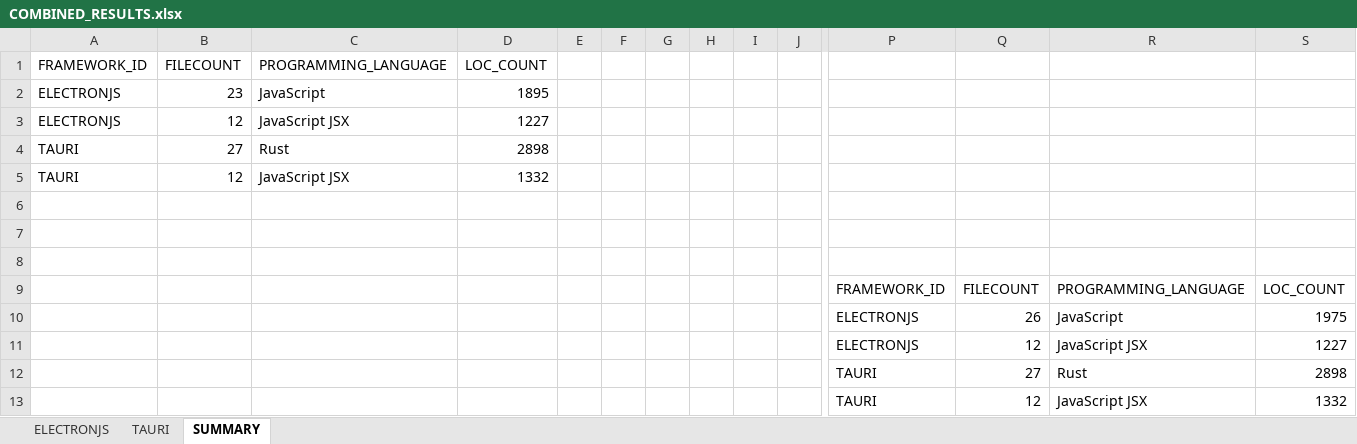
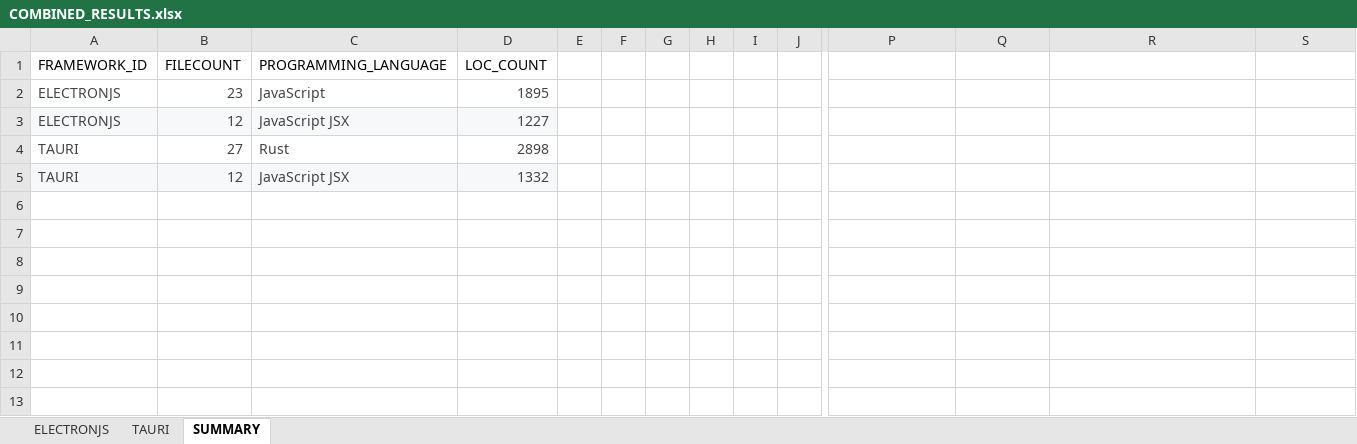
Before and after one commit to JJeris/bakalaura_darba_praktiska_dala, an Excel workbook: sheets/LOC/COMBINED_RESULTS.xlsx, sheet SUMMARY, drawn as a sheet; only a part is shown, gaps mark what is left out; values as stored, in another font and other column widths than the file's, no borders; charts and pictures and table styles not drawn; rows hold the shown columns only; the diff names each change by its address in the sheet, - before the commit and + after, or states it on an @@ line.

Commit message:
Clean up results sheets

```diff
--- a/sheets/LOC/COMBINED_RESULTS.xlsx (sheet SUMMARY)
+++ b/sheets/LOC/COMBINED_RESULTS.xlsx (sheet SUMMARY)
-A2:D5 text colour: black
+A2:D5 text colour: #434343
-A3:D3 fill: none
+A3:D3 fill: #F6F8F9
-A5:D5 fill: none
+A5:D5 fill: #F6F8F9
-row 6: (empty)
-row 7: (empty)
-row 8: (empty)
-row 9:  |  |  |  |  |  |  |  |  |  | FRAMEWORK_ID | FILECOUNT | PROGRAMMING_LANGUAGE | LOC_COUNT
-row 10:  |  |  |  |  |  |  |  |  |  | ELECTRONJS | 26 | JavaScript | 1975
-row 11:  |  |  |  |  |  |  |  |  |  | ELECTRONJS | 12 | JavaScript JSX | 1227
-row 12:  |  |  |  |  |  |  |  |  |  | TAURI | 27 | Rust | 2898
-row 13:  |  |  |  |  |  |  |  |  |  | TAURI | 12 | JavaScript JSX | 1332
```
Also changed, not shown: charts or pictures, sheets/DEVLOG/DEVLOG_HOUR_SUMMARY-1.xlsx, sheets/PERFORMANCE/RESULTS_SUMMARY.xlsx, 1 other file.
